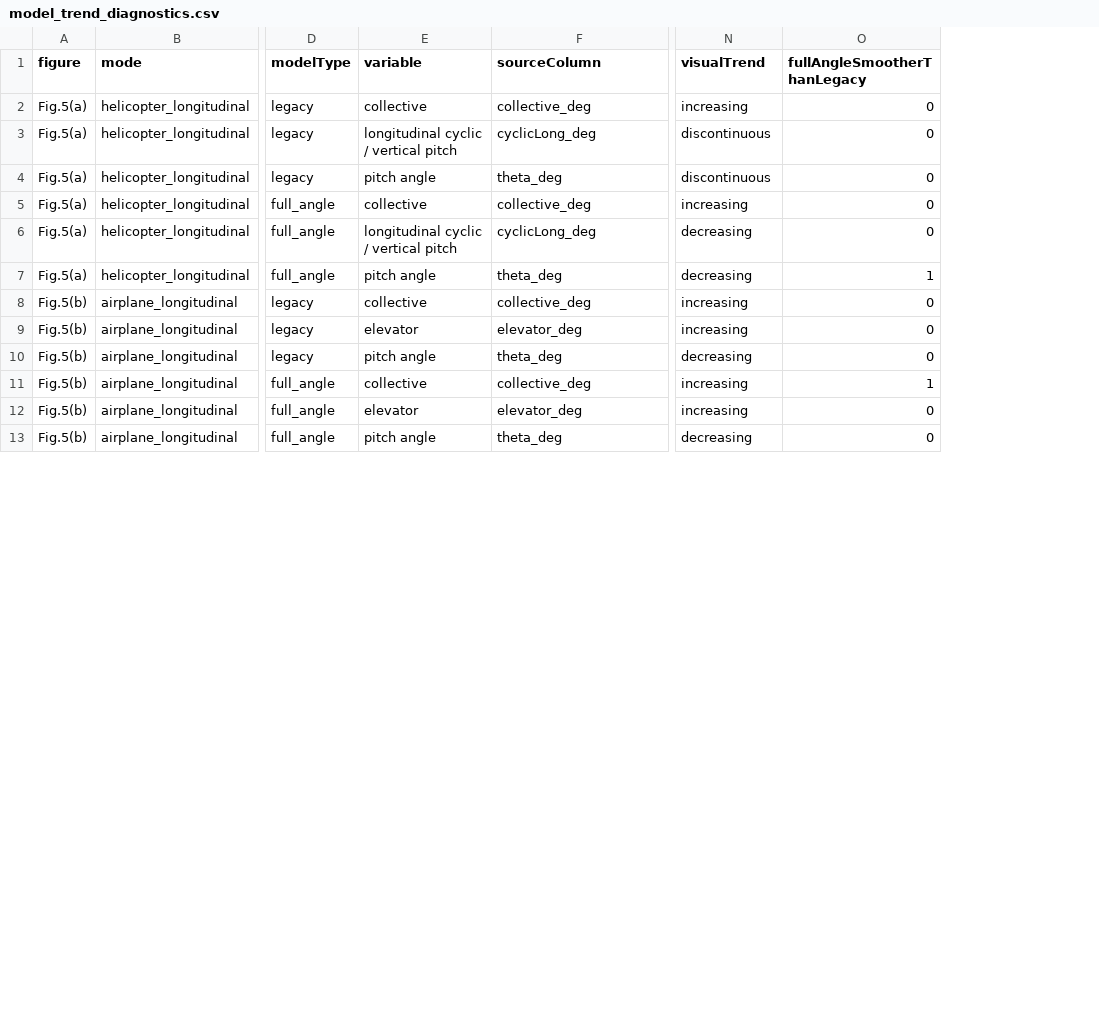
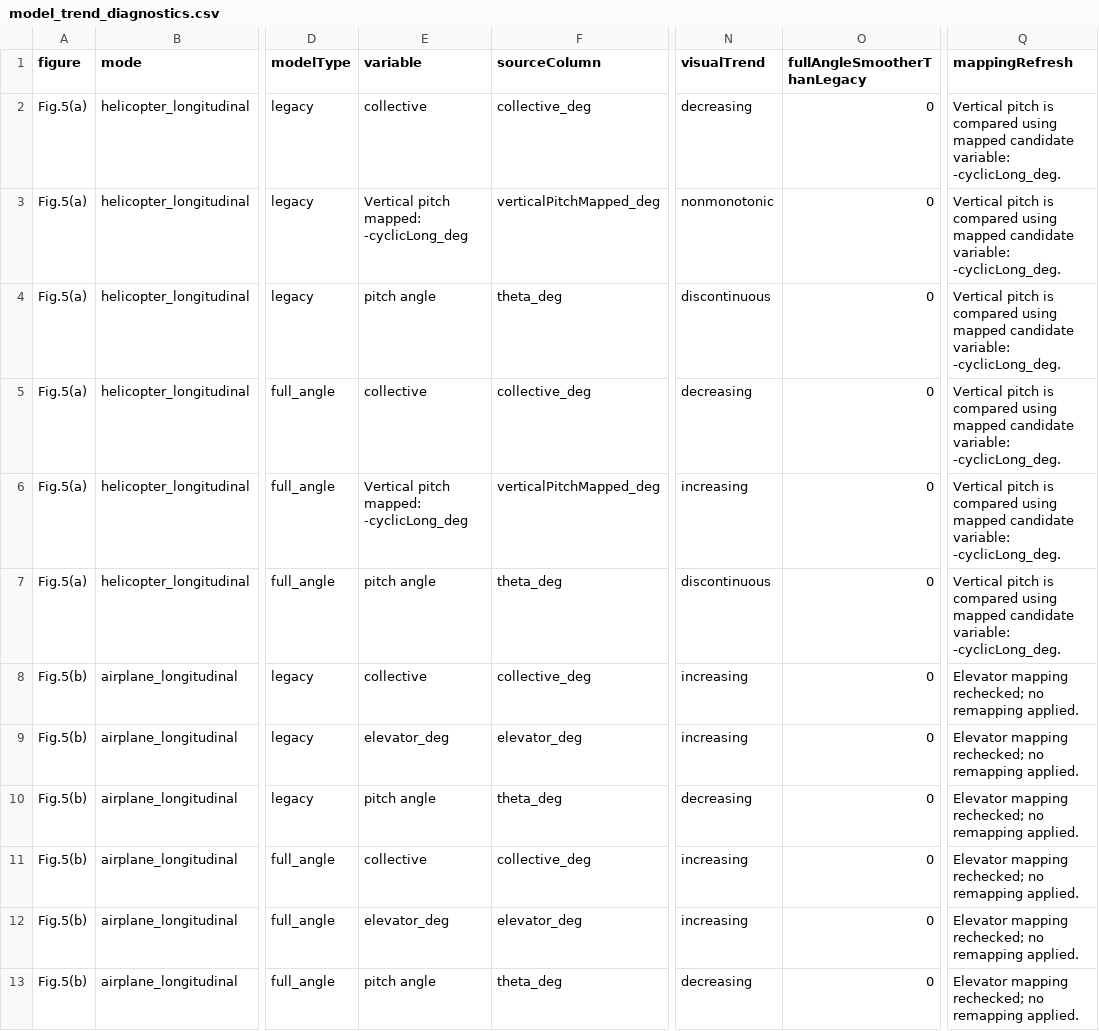
Before and after one commit to x162645/tiltrotor-matlab, a CSV file: validation/nuaa_trim_trend_overlay/model_trend_diagnostics.csv, drawn as a sheet; only a part is shown, gaps mark what is left out; the diff covers the shown part only; the diff names each change by its address in the sheet, - before the commit and + after, or states it on an @@ line.

Commit message:
validation: refresh NUAA trim trend mapping overlays

```diff
--- a/validation/nuaa_trim_trend_overlay/model_trend_diagnostics.csv
+++ b/validation/nuaa_trim_trend_overlay/model_trend_diagnostics.csv
+column Q (mappingRefresh), rows 2-13: Vertical pitch is compared using mapped candidate variable: -cyclicLong_deg. | Vertical pitch is compared using mapped candidate variable: -cyclicLong_deg. | Vertical pitch is compared using mapped candidate variable: -cyclicLong_deg. | Vertical pitch is compared using mapped candidate variable: -cyclicLong_deg. | Vertical pitch is compared using mapped candidate variable: -cyclicLong_deg. | Vertical pitch is compared using mapped candidate variable: -cyclicLong_deg. | Elevator mapping rechecked; no remapping applied. | Elevator mapping rechecked; no remapping applied. | Elevator mapping rechecked; no remapping applied. | Elevator mapping rechecked; no remapping applied. | Elevator mapping rechecked; no remapping applied. | Elevator mapping rechecked; no remapping applied.
-N2 (visualTrend): increasing
+N2 (visualTrend): decreasing
-E3 (variable): longitudinal cyclic / vertical pitch
+E3 (variable): Vertical pitch mapped: -cyclicLong_deg
-F3 (sourceColumn): cyclicLong_deg
+F3 (sourceColumn): verticalPitchMapped_deg
-N3 (visualTrend): discontinuous
+N3 (visualTrend): nonmonotonic
-N5 (visualTrend): increasing
+N5 (visualTrend): decreasing
-E6 (variable): longitudinal cyclic / vertical pitch
+E6 (variable): Vertical pitch mapped: -cyclicLong_deg
-F6 (sourceColumn): cyclicLong_deg
+F6 (sourceColumn): verticalPitchMapped_deg
-N6 (visualTrend): decreasing
+N6 (visualTrend): increasing
-N7 (visualTrend): decreasing
+N7 (visualTrend): discontinuous
-O7 (fullAngleSmootherThanLegacy): 1
+O7 (fullAngleSmootherThanLegacy): 0
-E9 (variable): elevator
+E9 (variable): elevator_deg
-O11 (fullAngleSmootherThanLegacy): 1
+O11 (fullAngleSmootherThanLegacy): 0
-E12 (variable): elevator
+E12 (variable): elevator_deg
```
Also changed, not shown: 12 edited cells elsewhere in this file, validation/nuaa_trim_trend_overlay/nuaa_visual_judgement_checklist.csv, 16 other files.
